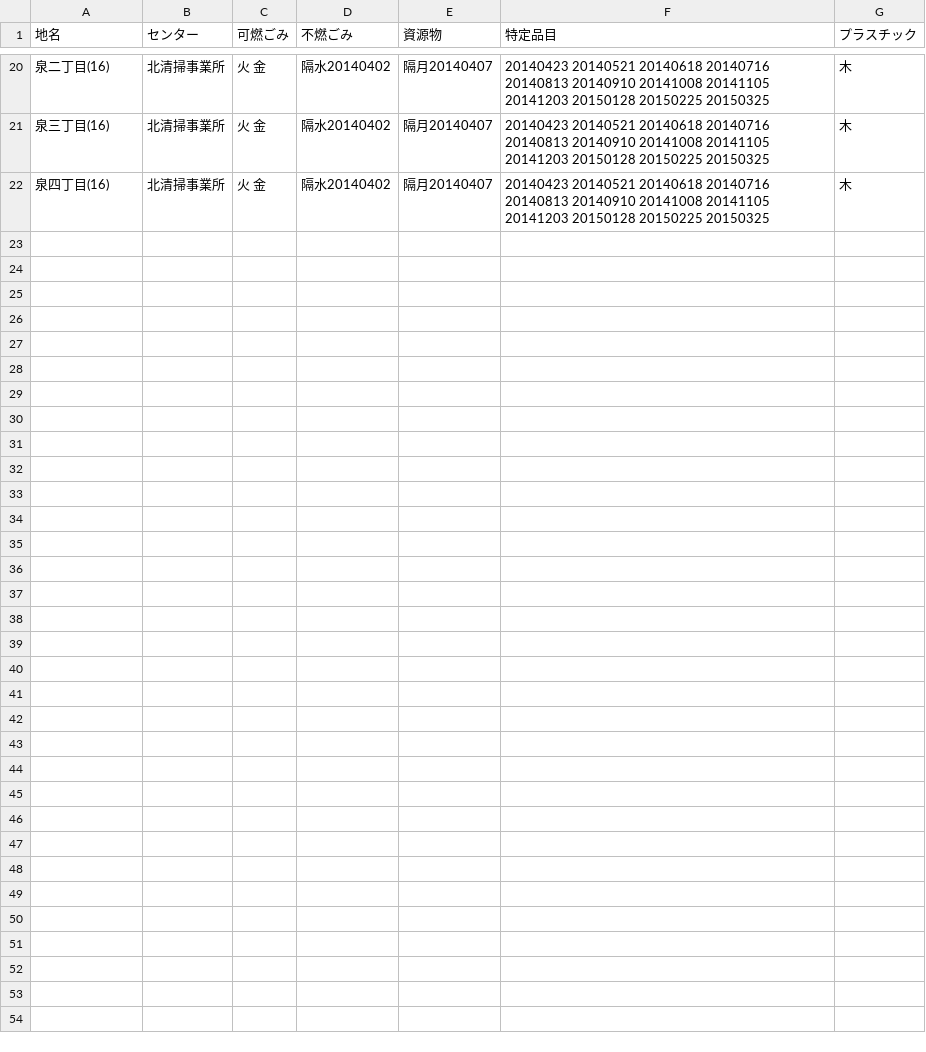
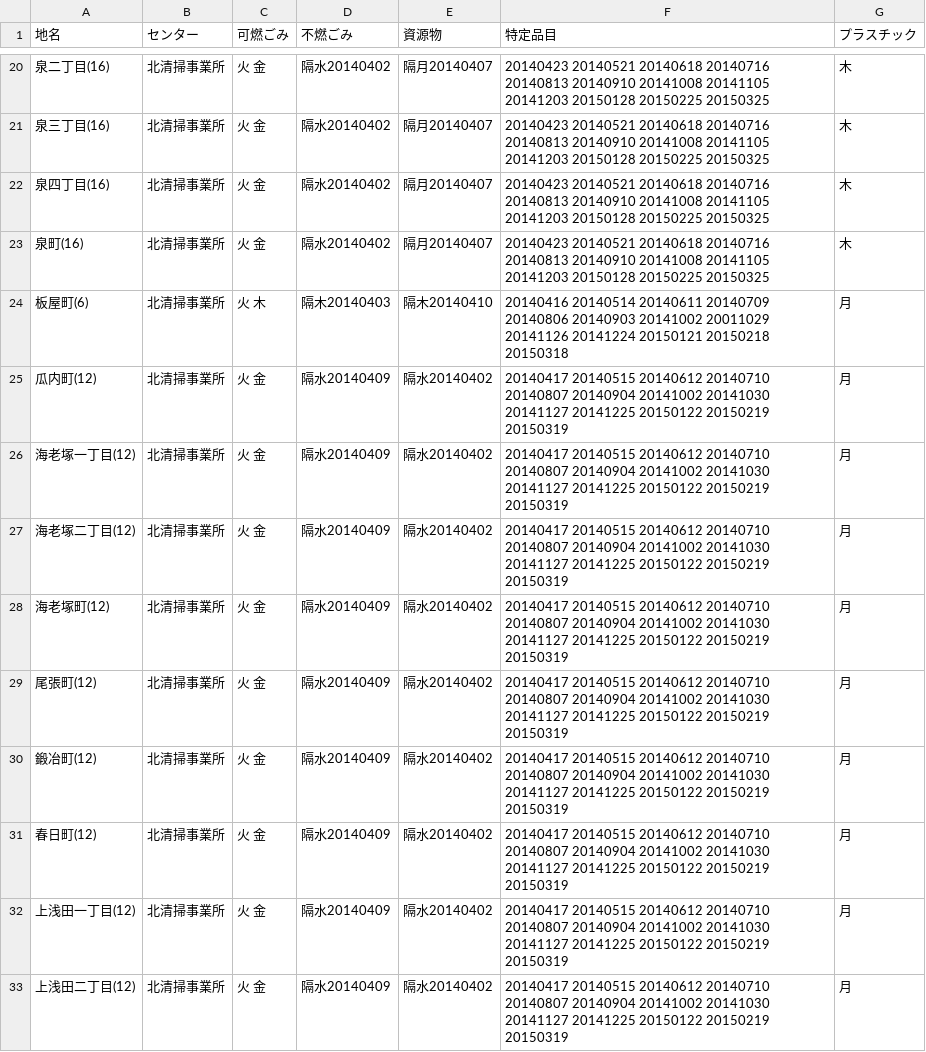
Before and after one commit to shimasho/5374, a CSV file: data/area_days.csv, drawn as a sheet; only a part is shown, gaps mark what is left out; the diff names each change by its address in the sheet, - before the commit and + after, or states it on an @@ line.

Commit message:
Update area_days.csv

```diff
--- a/data/area_days.csv
+++ b/data/area_days.csv
+row 23: 泉町(16) | 北清掃事業所 | 火 金 | 隔水20140402 | 隔月20140407 | 20140423 20140521 20140618 20140716 20140813 20140910 20141008 20141105 20141203 20150128 20150225 20150325 | 木
+row 24: 板屋町(6) | 北清掃事業所 | 火 木 | 隔木20140403 | 隔木20140410 | 20140416 20140514 20140611 20140709 20140806 20140903 20141002 20011029 20141126 20141224 20150121 20150218 20150318 | 月
+row 25: 瓜内町(12) | 北清掃事業所 | 火 金 | 隔水20140409 | 隔水20140402 | 20140417 20140515 20140612 20140710 20140807 20140904 20141002 20141030 20141127 20141225 20150122 20150219 20150319 | 月
+row 26: 海老塚一丁目(12) | 北清掃事業所 | 火 金 | 隔水20140409 | 隔水20140402 | 20140417 20140515 20140612 20140710 20140807 20140904 20141002 20141030 20141127 20141225 20150122 20150219 20150319 | 月
+row 27: 海老塚二丁目(12) | 北清掃事業所 | 火 金 | 隔水20140409 | 隔水20140402 | 20140417 20140515 20140612 20140710 20140807 20140904 20141002 20141030 20141127 20141225 20150122 20150219 20150319 | 月
+row 28: 海老塚町(12) | 北清掃事業所 | 火 金 | 隔水20140409 | 隔水20140402 | 20140417 20140515 20140612 20140710 20140807 20140904 20141002 20141030 20141127 20141225 20150122 20150219 20150319 | 月
+row 29: 尾張町(12) | 北清掃事業所 | 火 金 | 隔水20140409 | 隔水20140402 | 20140417 20140515 20140612 20140710 20140807 20140904 20141002 20141030 20141127 20141225 20150122 20150219 20150319 | 月
+row 30: 鍛冶町(12) | 北清掃事業所 | 火 金 | 隔水20140409 | 隔水20140402 | 20140417 20140515 20140612 20140710 20140807 20140904 20141002 20141030 20141127 20141225 20150122 20150219 20150319 | 月
+row 31: 春日町(12) | 北清掃事業所 | 火 金 | 隔水20140409 | 隔水20140402 | 20140417 20140515 20140612 20140710 20140807 20140904 20141002 20141030 20141127 20141225 20150122 20150219 20150319 | 月
+row 32: 上浅田一丁目(12) | 北清掃事業所 | 火 金 | 隔水20140409 | 隔水20140402 | 20140417 20140515 20140612 20140710 20140807 20140904 20141002 20141030 20141127 20141225 20150122 20150219 20150319 | 月
+row 33: 上浅田二丁目(12) | 北清掃事業所 | 火 金 | 隔水20140409 | 隔水20140402 | 20140417 20140515 20140612 20140710 20140807 20140904 20141002 20141030 20141127 20141225 20150122 20150219 20150319 | 月
```
